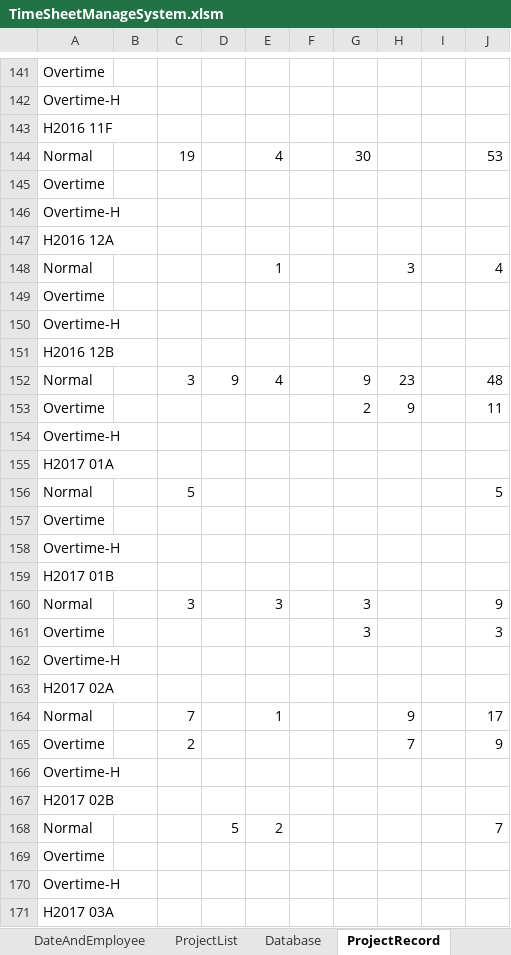
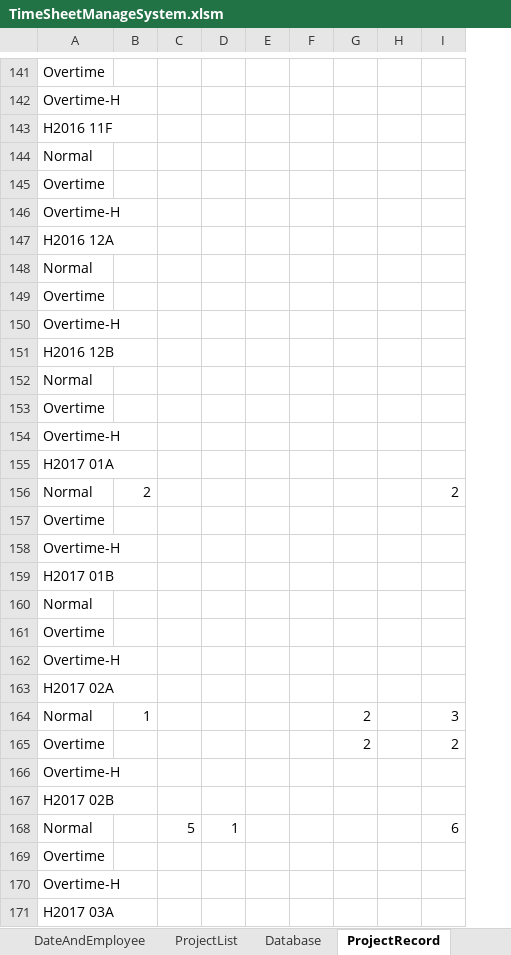
Before and after one commit to skyran1278/VbaProject, an Excel workbook: 20170330 TimeSheet 工時計算/TimeSheetManageSystem.xlsm, sheet ProjectRecord, drawn as a sheet; only a part is shown, gaps mark what is left out; values as stored, in another font and other column widths than the file's, no borders; removed rows and columns are numbered as before the commit, all else as after; the diff covers the shown part only; the diff names each change by its address in the sheet, - before the commit and + after, or states it on an @@ line.

```diff
--- a/20170330 TimeSheet 工時計算/TimeSheetManageSystem.xlsm (sheet ProjectRecord)
+++ b/20170330 TimeSheet 工時計算/TimeSheetManageSystem.xlsm (sheet ProjectRecord)
-column C, row 156: 5; row 165: 2
+column E, empty
-column H, row 148: 3; row 153: 9; row 165: 7
-row 144: Normal |  | 19 |  | 4 |  | 30 |  |  | 53
+row 144: Normal
-D148: 1
+D148: (empty)
-I148: 4
+I148: (empty)
-row 152: Normal |  | 3 | 9 | 4 |  | 9 | 23 |  | 48
+row 152: Normal
-G153: 2
+G153: (empty)
-I153: 11
+I153: (empty)
-B156: (empty)
+B156: 2
-I156: 5
+I156: 2
-row 160: Normal |  | 3 |  | 3 |  | 3 |  |  | 9
+row 160: Normal
-G161: 3
+G161: (empty)
-I161: 3
+I161: (empty)
-row 164: Normal |  | 7 |  | 1 |  |  | 9 |  | 17
+row 164: Normal | 1 |  |  |  |  | 2 |  | 3
-G165: (empty)
+G165: 2
-I165: 9
+I165: 2
-D168: 2
+D168: 1
-I168: 7
+I168: 6
```
Also changed, not shown: 82 added rows, 55 removed rows, 1 moved row and 87 edited cells elsewhere in this sheet, sheet Database, sheet ProjectList, sheet DateAndEmployee, formulas that keep their value, charts or pictures, 1 other file.
